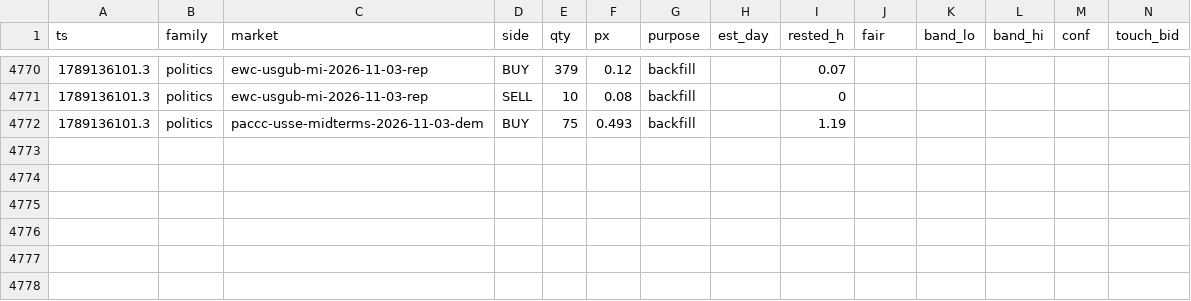
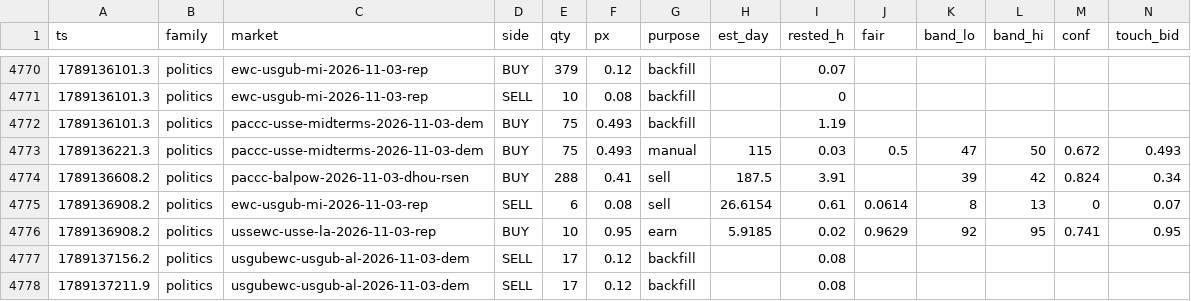
Before and after one commit to wfco223/Liquidity-rewards, a CSV file: data/fills.csv, drawn as a sheet; only a part is shown, gaps mark what is left out; rows hold the shown columns only; the diff names each change by its address in the sheet, - before the commit and + after, or states it on an @@ line.

Commit message:
fills archive: +6 rows [skip ci]

```diff
--- a/data/fills.csv
+++ b/data/fills.csv
+row 4773: 1789136221.3 | politics | paccc-usse-midterms-2026-11-03-dem | BUY | 75 | 0.493 | manual | 115 | 0.03 | 0.5 | 47 | 50 | 0.672 | 0.493
+row 4774: 1789136608.2 | politics | paccc-balpow-2026-11-03-dhou-rsen | BUY | 288 | 0.41 | sell | 187.5 | 3.91 |  | 39 | 42 | 0.824 | 0.34
+row 4775: 1789136908.2 | politics | ewc-usgub-mi-2026-11-03-rep | SELL | 6 | 0.08 | sell | 26.6154 | 0.61 | 0.0614 | 8 | 13 | 0 | 0.07
+row 4776: 1789136908.2 | politics | ussewc-usse-la-2026-11-03-rep | BUY | 10 | 0.95 | earn | 5.9185 | 0.02 | 0.9629 | 92 | 95 | 0.741 | 0.95
+row 4777: 1789137156.2 | politics | usgubewc-usgub-al-2026-11-03-dem | SELL | 17 | 0.12 | backfill |  | 0.08
+row 4778: 1789137211.9 | politics | usgubewc-usgub-al-2026-11-03-dem | SELL | 17 | 0.12 | backfill |  | 0.08
```
